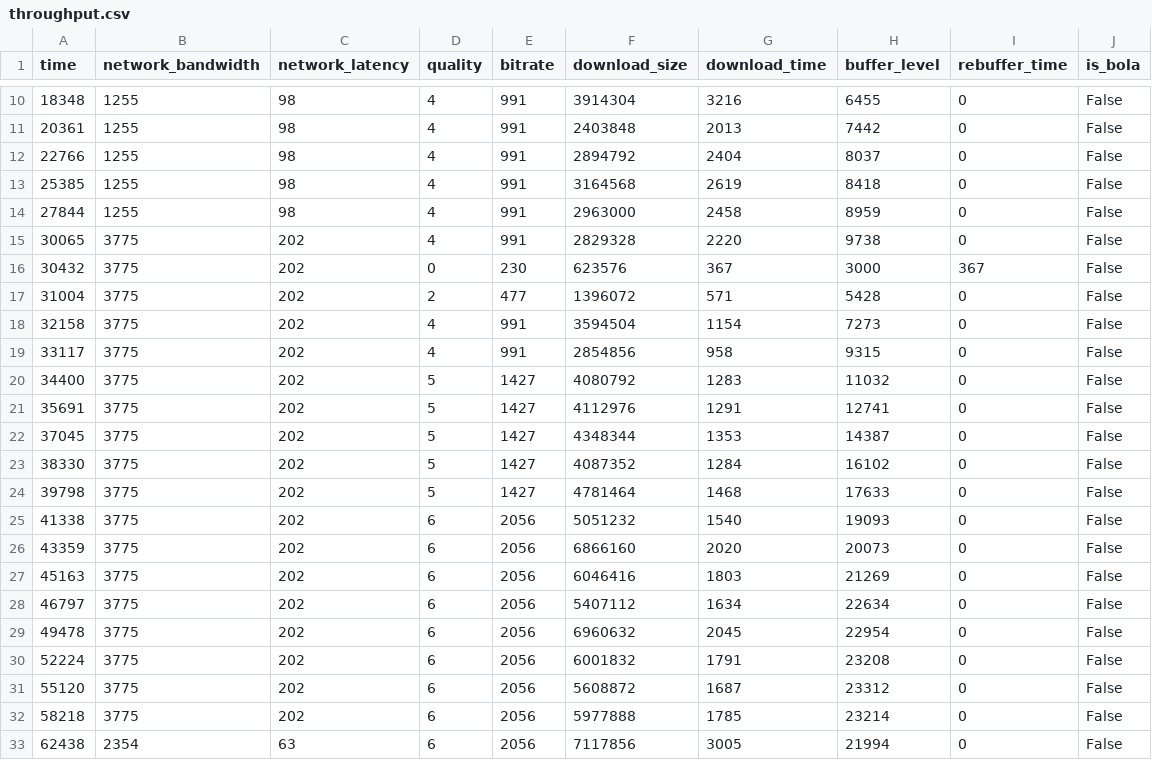
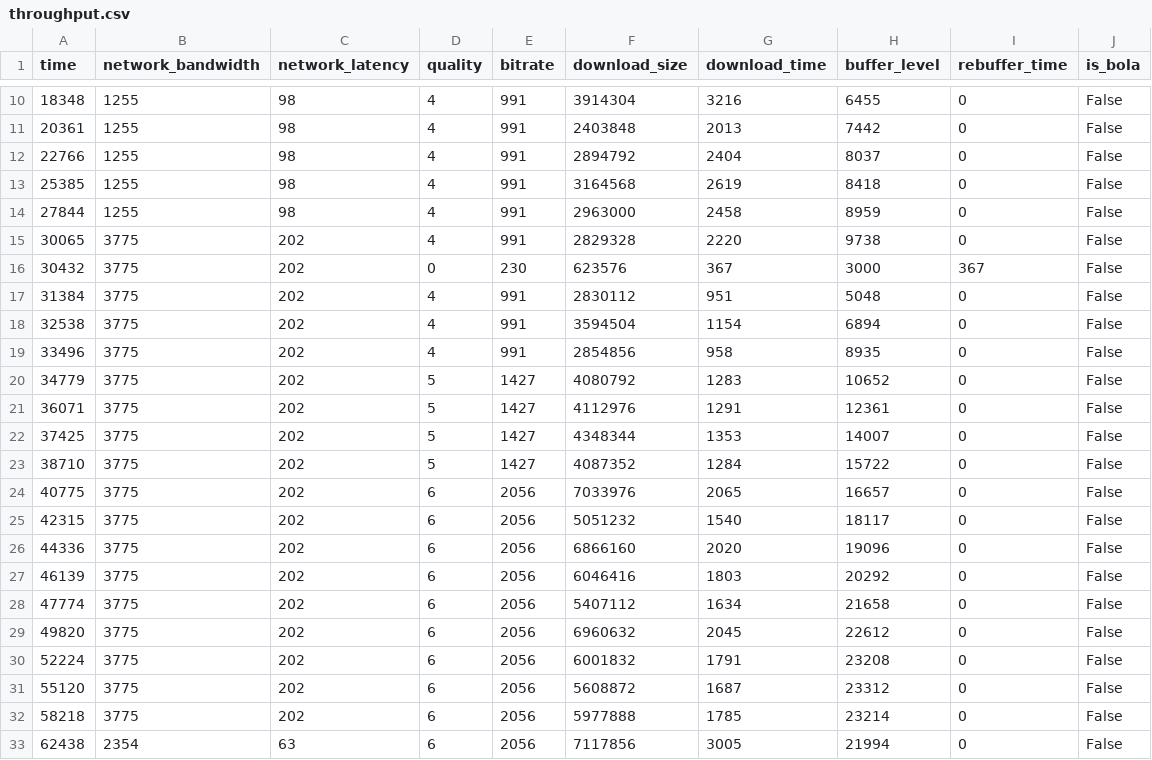
Before and after one commit to Slothbetty/sabre, a CSV file: src/throughput.csv, drawn as a sheet; only a part is shown, gaps mark what is left out.

```diff
--- a/src/throughput.csv
+++ b/src/throughput.csv
@@ -16,15 +16,15 @@ time,network_bandwidth,network_latency,quality,bitrate,download_size,download_ti
 30432,3775,202,0,230,623576,367,3000,367,False
-31004,3775,202,2,477,1396072,571,5428,0,False
-32158,3775,202,4,991,3594504,1154,7273,0,False
-33117,3775,202,4,991,2854856,958,9315,0,False
-34400,3775,202,5,1427,4080792,1283,11032,0,False
-35691,3775,202,5,1427,4112976,1291,12741,0,False
-37045,3775,202,5,1427,4348344,1353,14387,0,False
-38330,3775,202,5,1427,4087352,1284,16102,0,False
-39798,3775,202,5,1427,4781464,1468,17633,0,False
-41338,3775,202,6,2056,5051232,1540,19093,0,False
-43359,3775,202,6,2056,6866160,2020,20073,0,False
-45163,3775,202,6,2056,6046416,1803,21269,0,False
-46797,3775,202,6,2056,5407112,1634,22634,0,False
-49478,3775,202,6,2056,6960632,2045,22954,0,False
+31384,3775,202,4,991,2830112,951,5048,0,False
+32538,3775,202,4,991,3594504,1154,6894,0,False
+33496,3775,202,4,991,2854856,958,8935,0,False
+34779,3775,202,5,1427,4080792,1283,10652,0,False
+36071,3775,202,5,1427,4112976,1291,12361,0,False
+37425,3775,202,5,1427,4348344,1353,14007,0,False
+38710,3775,202,5,1427,4087352,1284,15722,0,False
+40775,3775,202,6,2056,7033976,2065,16657,0,False
+42315,3775,202,6,2056,5051232,1540,18117,0,False
+44336,3775,202,6,2056,6866160,2020,19096,0,False
+46139,3775,202,6,2056,6046416,1803,20292,0,False
+47774,3775,202,6,2056,5407112,1634,21658,0,False
+49820,3775,202,6,2056,6960632,2045,22612,0,False
 52224,3775,202,6,2056,6001832,1791,23208,0,False
```
Also changed, not shown: src/dynamic.csv, src/dynamicdash.csv, 1 other file.
